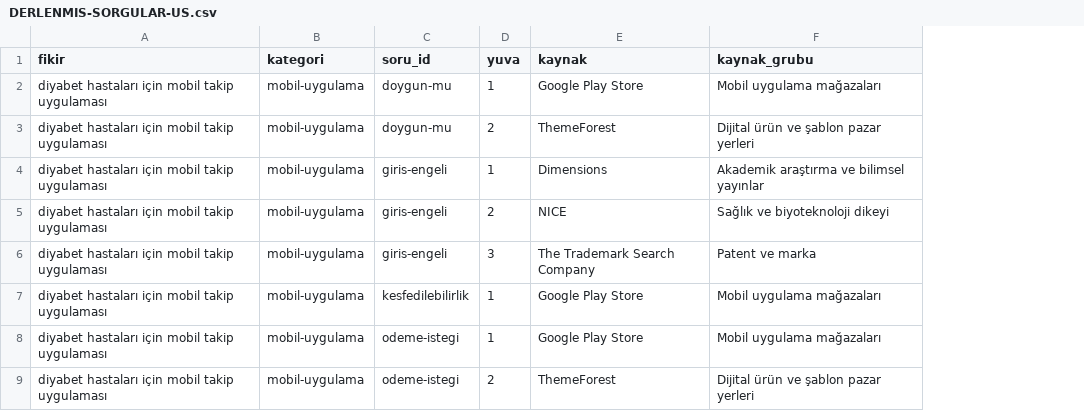
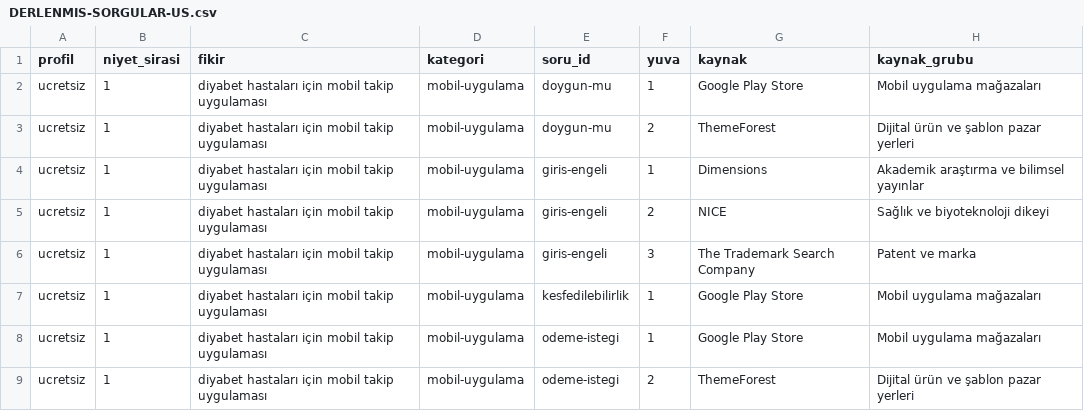
Before and after one commit to ACK-Techs/DemandRift---Startup_Market_Intelligence_Agent, a CSV file: research/source-access-lab/DERLENMIS-SORGULAR-US.csv, drawn as a sheet; only a part is shown; the diff covers the shown part only; the diff names each change by its address in the sheet, - before the commit and + after, or states it on an @@ line.

```diff
--- a/research/source-access-lab/DERLENMIS-SORGULAR-US.csv
+++ b/research/source-access-lab/DERLENMIS-SORGULAR-US.csv
+column A (profil), rows 2-9: all ucretsiz
+column B (niyet_sirasi), rows 2-9: all 1
```
Also changed, not shown: 1 added row and 40 edited cells elsewhere in this file, research/source-access-lab/DERLENMIS-SORGULAR.csv, research/source-access-lab/SECIM-ORNEKLERI.csv, 7 other files.
